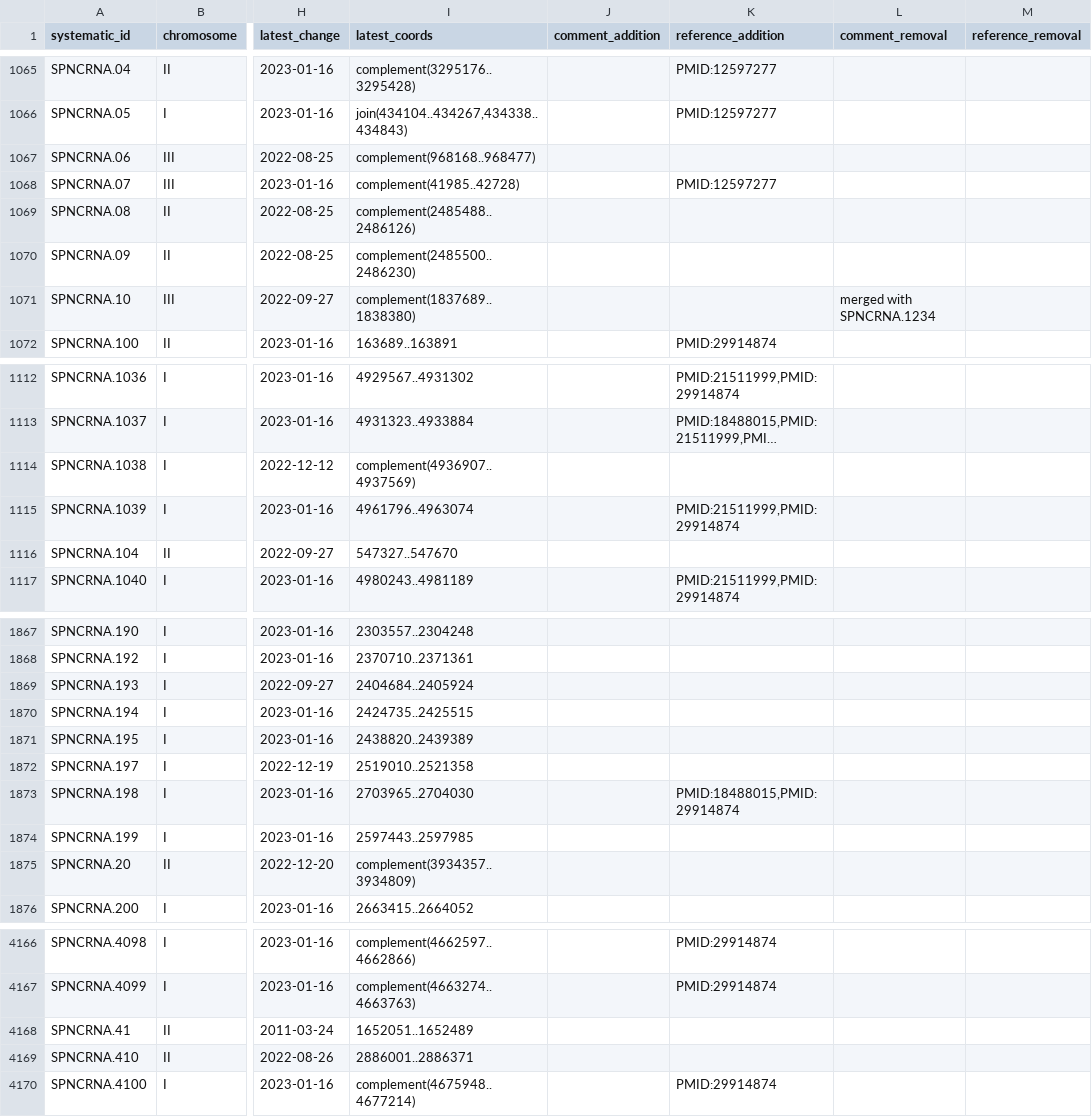
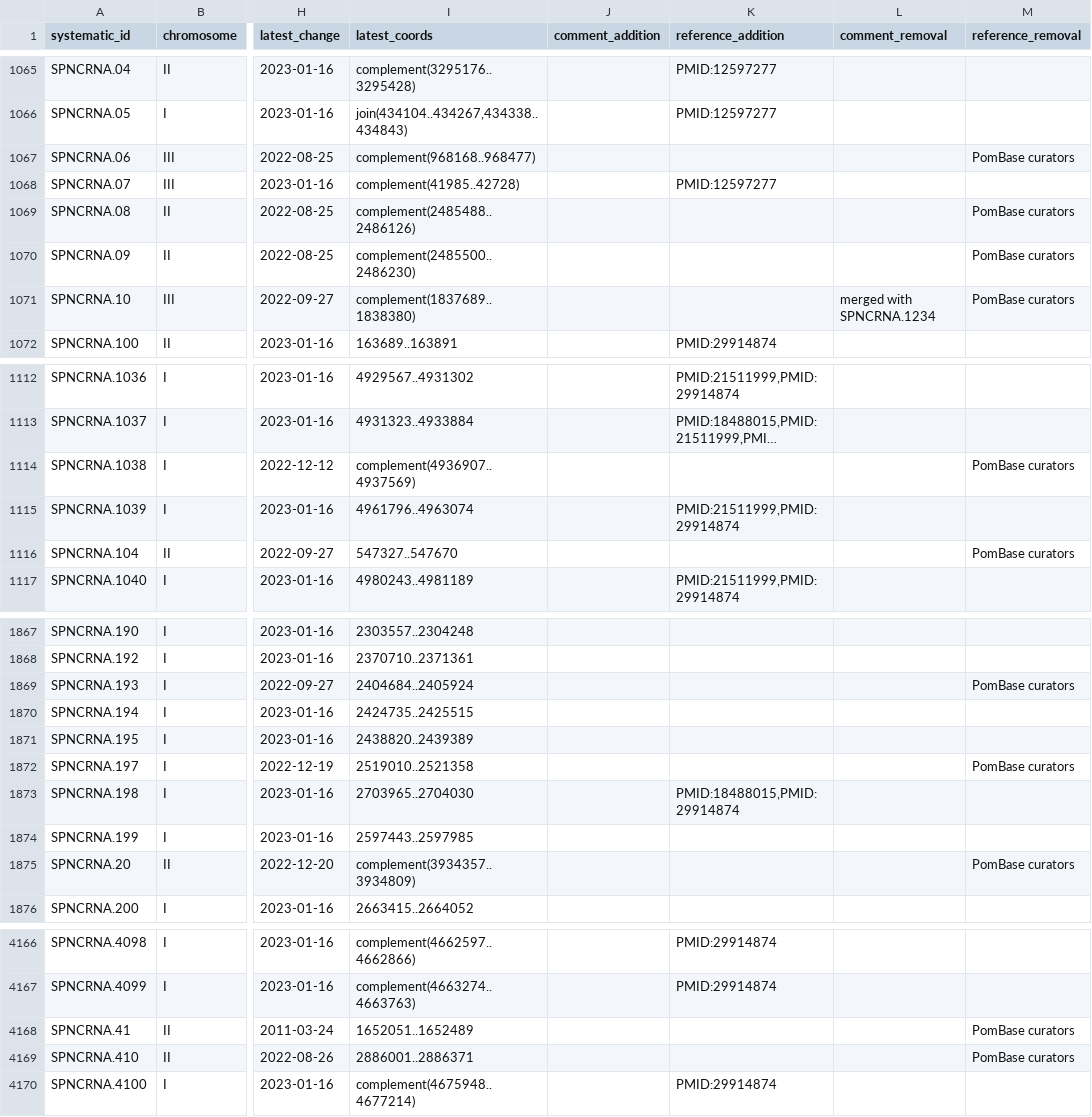
Before and after one commit to pombase/genome_changelog, a TSV file: results/genome_changes_summary_comments.tsv, drawn as a sheet; only a part is shown, gaps mark what is left out; long unchanged cells end in …; the diff covers the shown part only; the diff names each change by its address in the sheet, - before the commit and + after, or states it on an @@ line.

Commit message:
use PomBase curators for merged

```diff
--- a/results/genome_changes_summary_comments.tsv
+++ b/results/genome_changes_summary_comments.tsv
-M1067 (reference_removal): (empty)
+M1067 (reference_removal): PomBase curators
-M1069:M1071 (reference_removal): (empty)
+M1069:M1071 (reference_removal): PomBase curators
-M1114 (reference_removal): (empty)
+M1114 (reference_removal): PomBase curators
-M1116 (reference_removal): (empty)
+M1116 (reference_removal): PomBase curators
-M1869 (reference_removal): (empty)
+M1869 (reference_removal): PomBase curators
-M1872 (reference_removal): (empty)
+M1872 (reference_removal): PomBase curators
-M1875 (reference_removal): (empty)
+M1875 (reference_removal): PomBase curators
-M4168:M4169 (reference_removal): (empty)
+M4168:M4169 (reference_removal): PomBase curators
```
Also changed, not shown: 150 edited cells elsewhere in this file, 1 other file.
